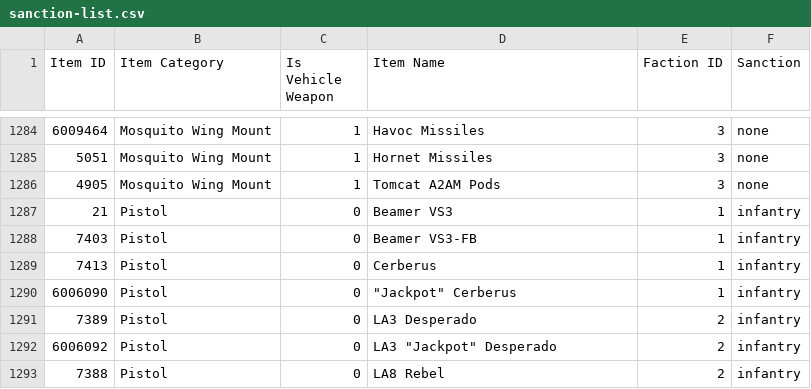
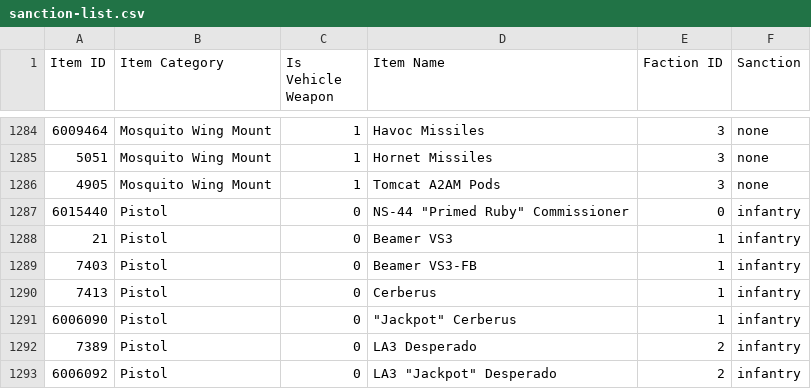
Before and after one commit to cooltrain7/Planetside-2-API-Tracker, a CSV file: Weapons/sanction-list.csv, drawn as a sheet; only a part is shown, gaps mark what is left out; the shorter side is filled out with more unchanged rows.

Commit message:
Sanctions: Add NS-44 "Primed Ruby" Commissioner
Signed-off-by: Fred Kilbourn <fred@fredk.com>

```diff
--- a/Weapons/sanction-list.csv
+++ b/Weapons/sanction-list.csv
@@ -1286,2 +1286,3 @@
 4905,Mosquito Wing Mount,1,Tomcat A2AM Pods,3,none
+6015440,Pistol,0,"NS-44 ""Primed Ruby"" Commissioner",0,infantry
 21,Pistol,0,Beamer VS3,1,infantry
```
